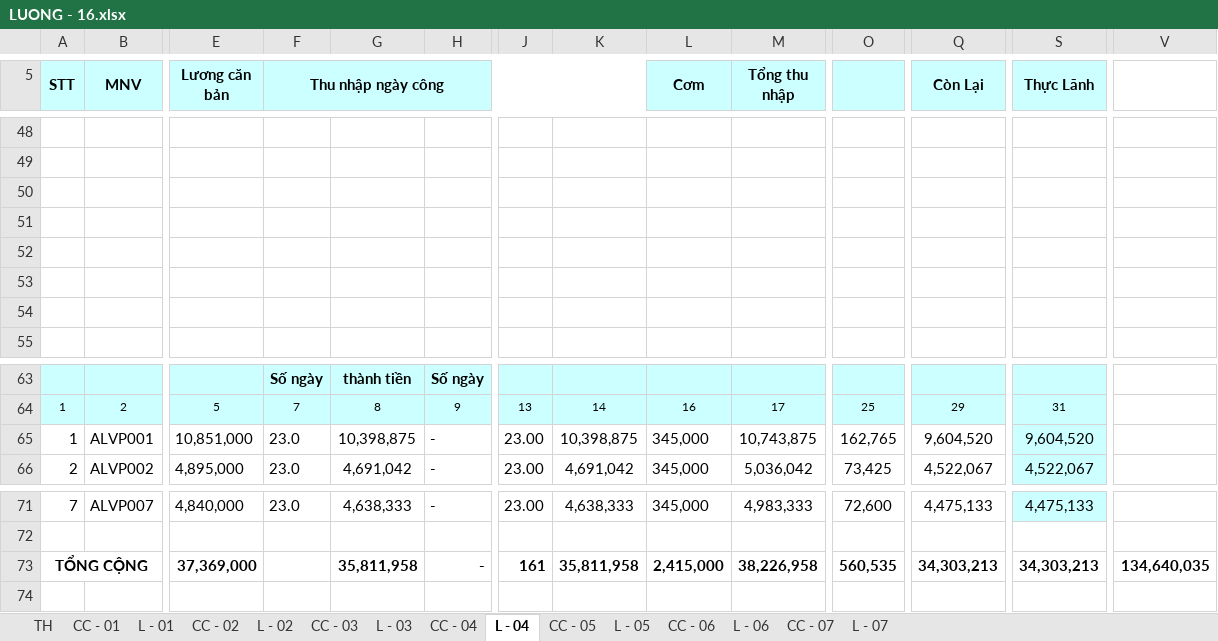
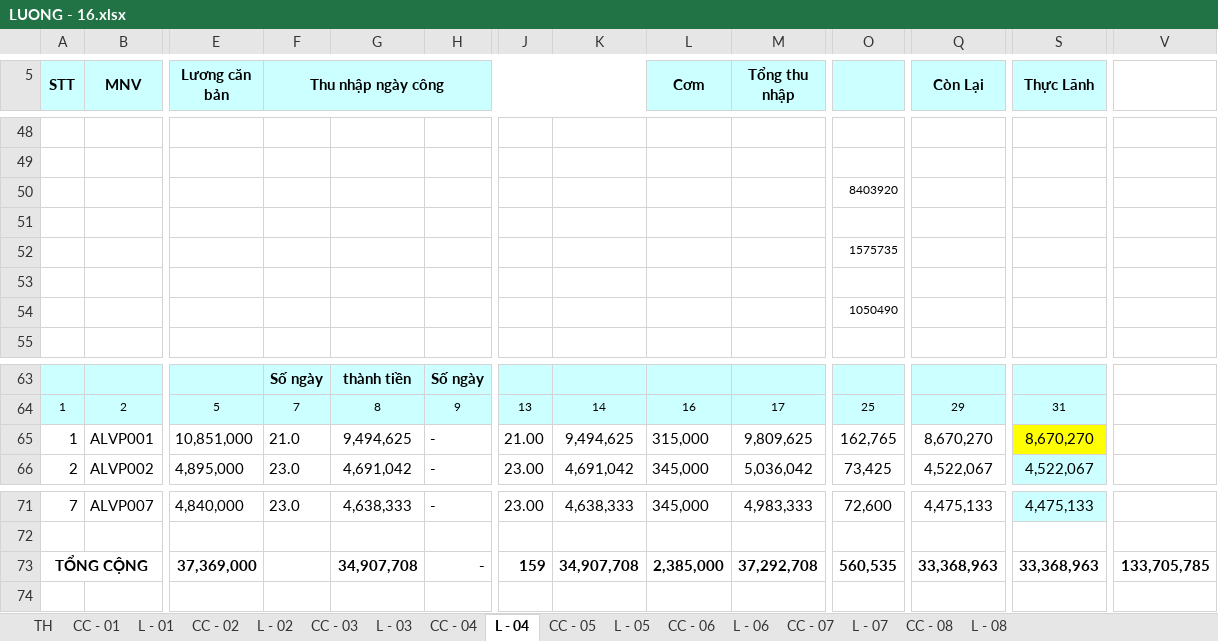
Before and after one commit to vuphuong11/AN-LAC-LA, an Excel workbook: SO SACH/2016/LUONG - 16.xlsx, sheet L - 04, drawn as a sheet; only a part is shown, gaps mark what is left out; values as stored, in another font and other column widths than the file's, no borders; removed rows and columns are numbered as before the commit, all else as after; rows hold the shown columns only; the diff names each change by its address in the sheet, - before the commit and + after, or states it on an @@ line.

```diff
--- a/SO SACH/2016/LUONG - 16.xlsx (sheet L - 04)
+++ b/SO SACH/2016/LUONG - 16.xlsx (sheet L - 04)
+sheet tab: CC - 08
+sheet tab: L - 08
+row 50:  |  |  |  |  |  |  |  |  |  | 8403920
+row 52:  |  |  |  |  |  |  |  |  |  | 1575735
-O54: (empty)
+O54: 1050490
-row 53: (empty)
-row 54: (empty)
-F65 (Thu nhập ngày công): 23.0
+F65 (Thu nhập ngày công): 21.0
-G65: 10,398,875
+G65: 9,494,625
-J65: 23.00
+J65: 21.00
-K65: 10,398,875
+K65: 9,494,625
-L65 (Cơm): 345,000
+L65 (Cơm): 315,000
-M65 (Tổng thu nhập): 10,743,875
+M65 (Tổng thu nhập): 9,809,625
-Q65 (Còn Lại): 9,604,520
+Q65 (Còn Lại): 8,670,270
-S65 (Thực Lãnh): 9,604,520
+S65 (Thực Lãnh): 8,670,270
-S65 fill: #CCFFFF
+S65 fill: #FFFF00
-G73: 35,811,958
+G73: 34,907,708
-J73: 161
+J73: 159
-K73: 35,811,958
+K73: 34,907,708
-L73 (Cơm): 2,415,000
+L73 (Cơm): 2,385,000
-M73 (Tổng thu nhập): 38,226,958
+M73 (Tổng thu nhập): 37,292,708
-Q73 (Còn Lại): 34,303,213
+Q73 (Còn Lại): 33,368,963
-S73 (Thực Lãnh): 34,303,213
+S73 (Thực Lãnh): 33,368,963
-V73: 134,640,035
+V73: 133,705,785
```
Also changed, not shown: sheet L - 05, sheet L - 07, sheet L - 06, sheet CC - 05, sheet CC - 07, sheet CC - 06, 1 more sheet, Bang ke NL, nông lâm sản/Nam 2016/BẢNG KÊ/Tháng 09.xlsx, CONG NO/CONG NO 2010 - 2015/CONG NO 2015/Mau VB.xlsx, 35 other files.
